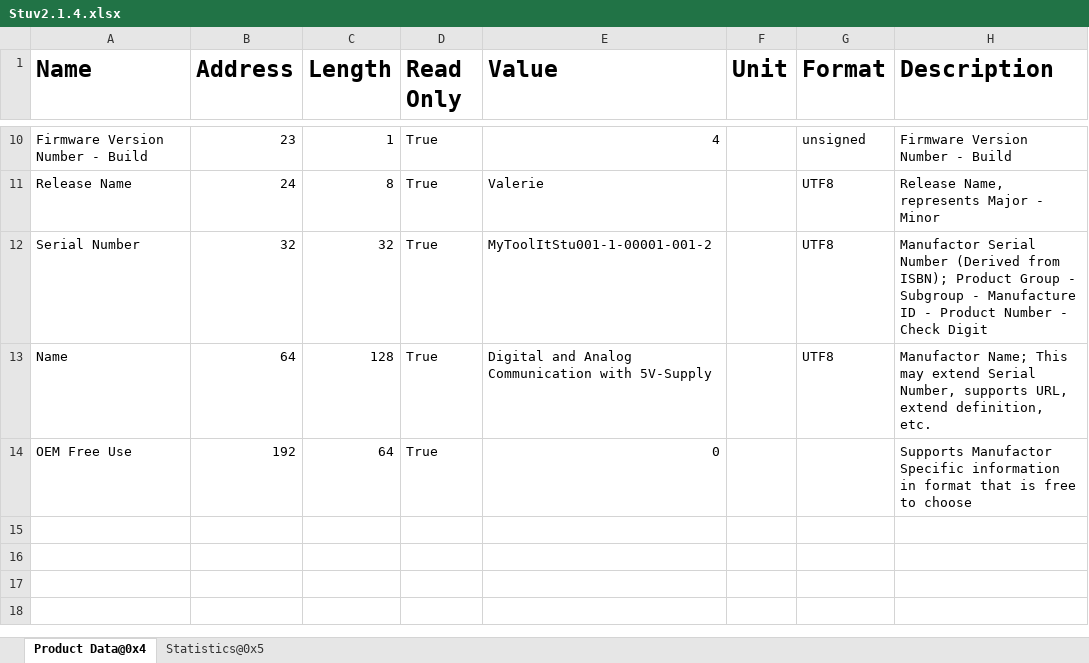
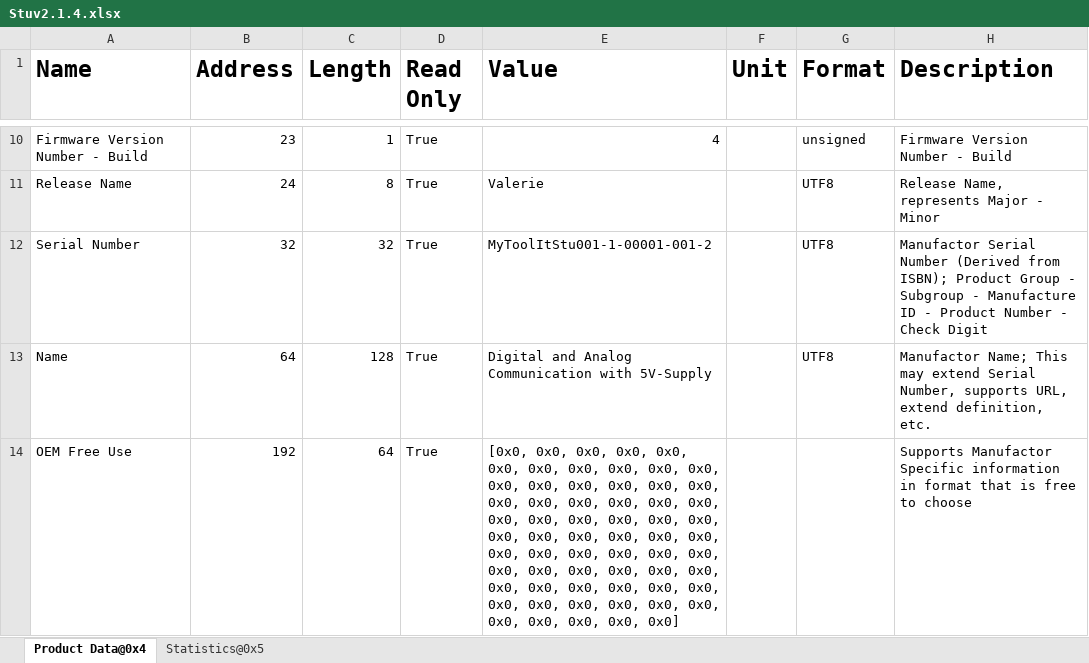
Before and after one commit to MyTooliT/ICOc, an Excel workbook: ProductionTests/Stuv2.1.4.xlsx, sheet Product Data@0x4, drawn as a sheet; only a part is shown, gaps mark what is left out; values as stored, in another font and other column widths than the file's, no borders; the diff names each change by its address in the sheet, - before the commit and + after, or states it on an @@ line.

```diff
--- a/ProductionTests/Stuv2.1.4.xlsx (sheet Product Data@0x4)
+++ b/ProductionTests/Stuv2.1.4.xlsx (sheet Product Data@0x4)
-E14 (Value): 0
+E14 (Value): [0x0, 0x0, 0x0, 0x0, 0x0, 0x0, 0x0, 0x0, 0x0, 0x0, 0x0, 0x0, 0x0, 0x0, 0x0, 0x0, 0x0, 0x0, 0x0, 0x0, 0x0, 0x0, 0x0, 0x0, 0x0, 0x0, 0x0, 0x0, 0x0, 0x0, 0x0, 0x0, 0x0, 0x0, 0x0, 0x0, 0x0, 0x0, 0x0, 0x0, 0x0, 0x0, 0x0, 0x0, 0x0, 0x0, 0x0, 0x0, 0x0, 0x0, 0x0, 0x0, 0x0, 0x0, 0x0, 0x0, 0x0, 0x0, 0x0, 0x0, 0x0, 0x0, 0x0, 0x0]
```
Also changed, not shown: sheet Statistics@0x5.
